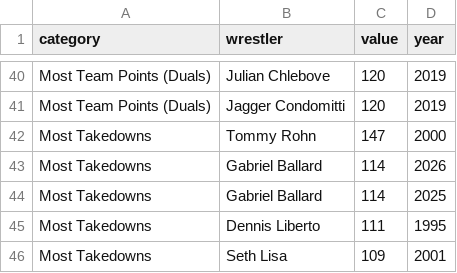
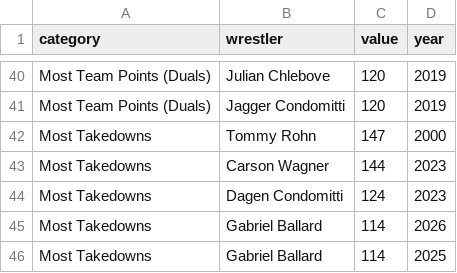
Before and after one commit to kkidswrestling/kkids-website, a CSV file: data/hall/season-records.csv, drawn as a sheet; only a part is shown, gaps mark what is left out; the shorter side is filled out with more unchanged rows; the diff names each change by its address in the sheet, - before the commit and + after, or states it on an @@ line.

```diff
--- a/data/hall/season-records.csv
+++ b/data/hall/season-records.csv
+row 43: Most Takedowns | Carson Wagner | 144 | 2023
+row 44: Most Takedowns | Dagen Condomitti | 124 | 2023
```
Also changed, not shown: 3 other files.
